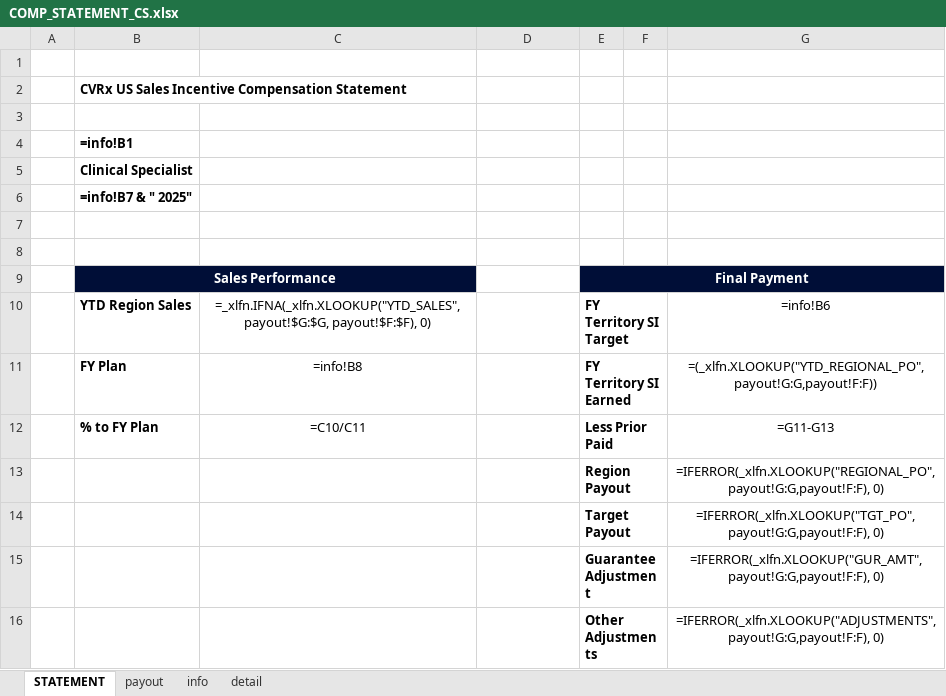
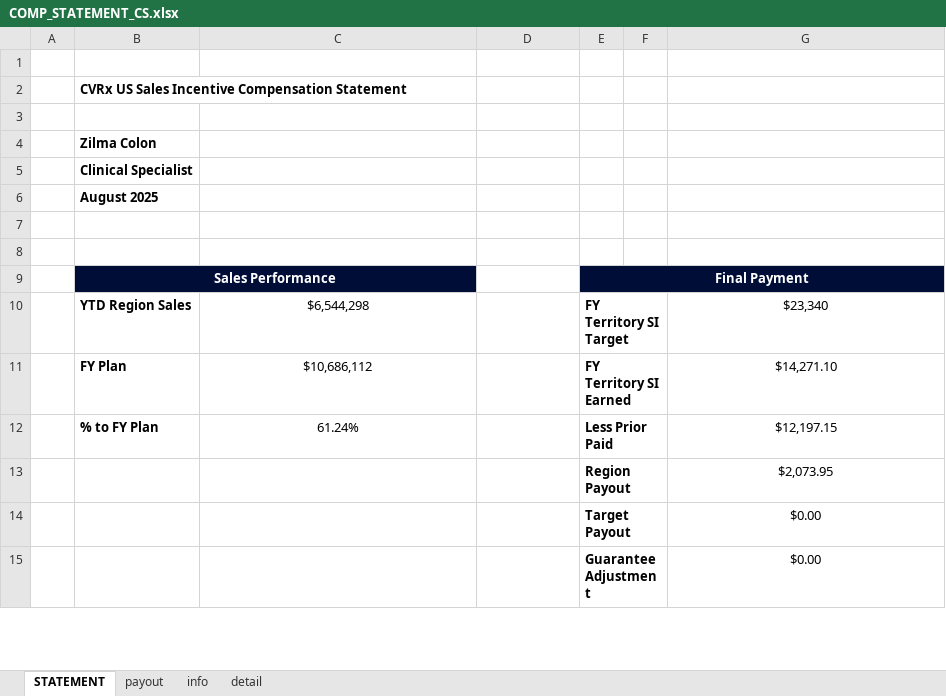
Before and after one commit to asorensenCVRX/comp_statements, an Excel workbook: Excel Files/COMP_STATEMENT_CS.xlsx, sheet STATEMENT, drawn as a sheet; only a part is shown; values as stored, in another font and other column widths than the file's, no borders; formulas without a stored value are shown as written; charts and pictures and conditional formats not drawn; removed rows and columns are numbered as before the commit, all else as after; the diff covers the shown part only; the diff names each change by its address in the sheet, - before the commit and + after, or states it on an @@ line.

```diff
--- a/Excel Files/COMP_STATEMENT_CS.xlsx (sheet STATEMENT)
+++ b/Excel Files/COMP_STATEMENT_CS.xlsx (sheet STATEMENT)
-B4: =info!B1
+B4: Zilma Colon
-row 6:  | =info!B7 & " 2025"
+row 6:  | August 2025 | 2025_08
-C10: =_xlfn.IFNA(_xlfn.XLOOKUP("YTD_SALES", payout!$G:$G, payout!$F:$F), 0)
+C10: $6,544,298
-G10: =info!B6
+G10: $23,340
-C11: =info!B8
+C11: $10,686,112
-G11: =(_xlfn.XLOOKUP("YTD_REGIONAL_PO",payout!G:G,payout!F:F))
+G11: $14,271.10
-C12: =C10/C11
+C12: 61.24%
-G12: =G11-G13
+G12: $12,197.15
-G13: =IFERROR(_xlfn.XLOOKUP("REGIONAL_PO", payout!G:G,payout!F:F), 0)
+G13: $2,073.95
-row 14:  |  |  | =IF(G14>0, 1, 0) | Target Payout |  | =IFERROR(_xlfn.XLOOKUP("TGT_PO", payout!G:G,payout!F:F), 0)
-row 15:  |  |  | =IF(G15>0, 1, 0) | Guarantee Adjustment |  | =IFERROR(_xlfn.XLOOKUP("GUR_AMT",payout!G:G,payout!F:F), 0)
-row 16:  |  |  | =IF(G16>0, 1, 0) | Other Adjustments |  | =IFERROR(_xlfn.XLOOKUP("ADJUSTMENTS", payout!G:G,payout!F:F), 0)
+row 14:  |  |  | 0 | Target Payout |  | $0.00
+row 15:  |  |  | 0 | Guarantee Adjustment |  | $0.00
```
Also changed, not shown: 22 added rows, 21 removed rows and 61 edited cells elsewhere in this sheet, charts or pictures, Excel Files/COMP_STATEMENT.xlsx, Excel Files/COMP_STATEMENT_ASD.xlsx, 3 other files.
